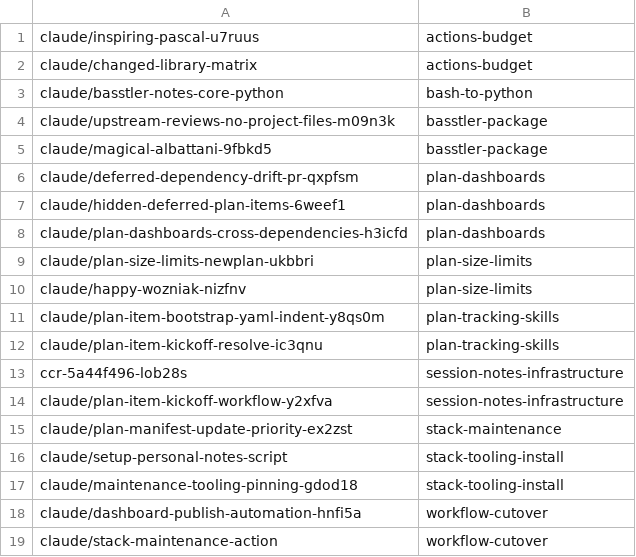
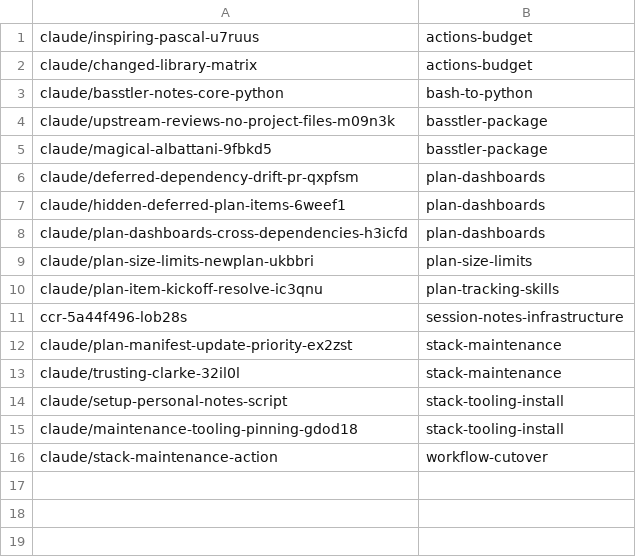
Before and after one commit to AbdelrhmanBassiouny/basstler, a TSV file: .claude/personal/plans/_generated/branch-index.tsv, drawn as a sheet; removed rows and columns are numbered as before the commit, all else as after; the diff names each change by its address in the sheet, - before the commit and + after, or states it on an @@ line.

Commit message:
Clean up plans: drop retired CRAM-era and integration-branch items, prune landed ones, fix stale notes
Removes integration-tip-selection (every item retired with the integration
branch) and the retired or superseded items in stack-maintenance,
stack-tooling-install, plan-tracking-skills, workflow-cutover and
plan-dashboards; prunes merged items; tracks the untracked draft #9; fixes
references to basstler-package items that no longer exist.

```diff
--- a/.claude/personal/plans/_generated/branch-index.tsv
+++ b/.claude/personal/plans/_generated/branch-index.tsv
-row 10: claude/happy-wozniak-nizfnv | plan-size-limits
-row 11: claude/plan-item-bootstrap-yaml-indent-y8qs0m | plan-tracking-skills
-row 14: claude/plan-item-kickoff-workflow-y2xfva | session-notes-infrastructure
+row 13: claude/trusting-clarke-32il0l | stack-maintenance
-row 18: claude/dashboard-publish-automation-hnfi5a | workflow-cutover
```
Also changed, not shown: 18 other files.
